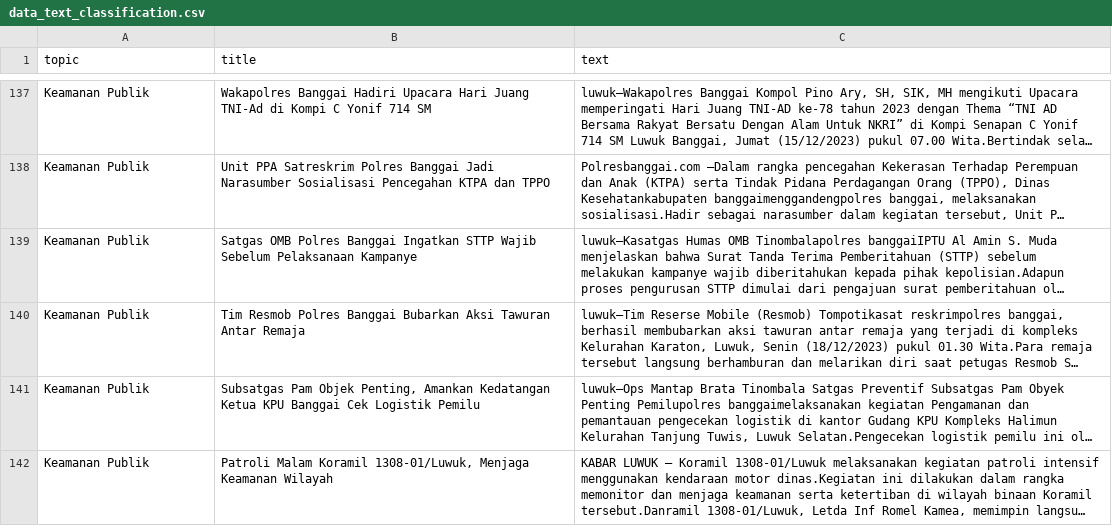
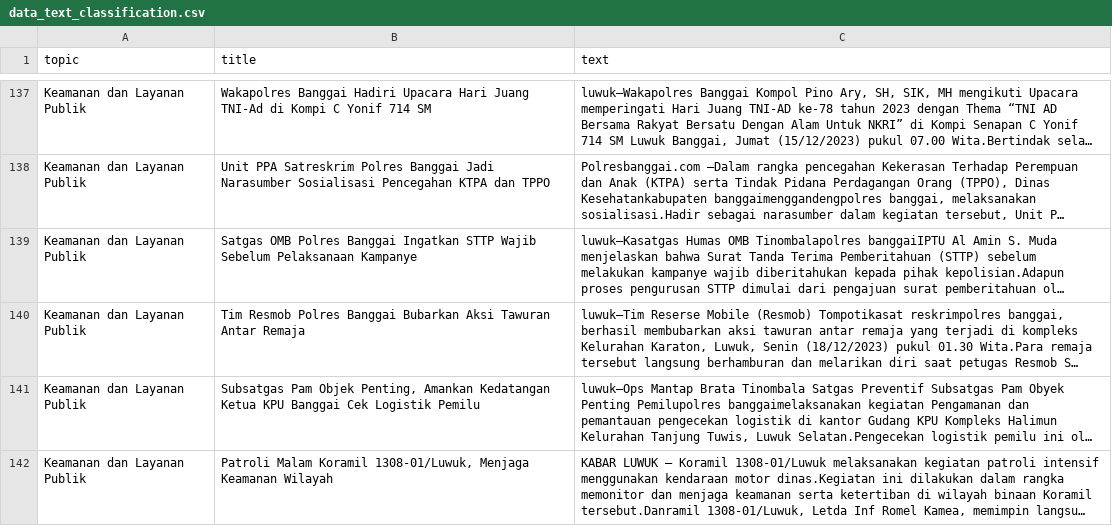
Before and after one commit to TaillessTanuki/Berita_Banggai, a CSV file: data_text_classification.csv, drawn as a sheet; only a part is shown, gaps mark what is left out; long unchanged cells end in …; the diff covers the shown part only; the diff names each change by its address in the sheet, - before the commit and + after, or states it on an @@ line.

Commit message:
Update data_text_classification.csv
Merging some topics:
1. Infrastruktur dan Pembangunan + Perumahan

2. Lingkungan + Partisipasi Warga

3. Keamanan Publik + Layanan Publik

```diff
--- a/data_text_classification.csv
+++ b/data_text_classification.csv
-A137:A142 (topic): Keamanan Publik
+A137:A142 (topic): Keamanan dan Layanan Publik
```
Also changed, not shown: 76 edited cells elsewhere in this file.
